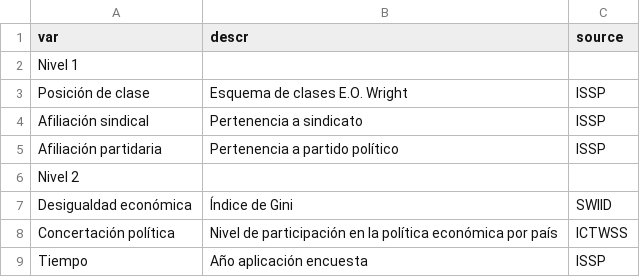
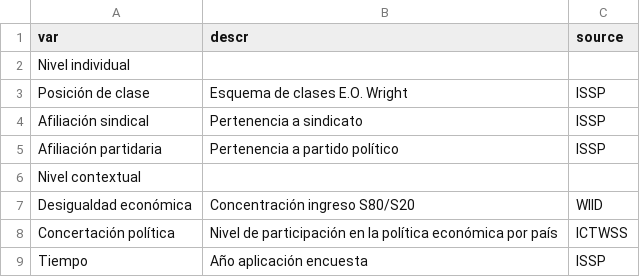
Before and after one commit to Andreas-Lafferte/tesis, a CSV file: input/tables/tabla2.csv, drawn as a sheet.

```diff
--- a/input/tables/tabla2.csv
+++ b/input/tables/tabla2.csv
@@ -1,3 +1,3 @@
 var;descr;source
-Nivel 1;;
+Nivel individual;;
 Posición de clase;Esquema de clases E.O. Wright;ISSP
@@ -5,4 +5,4 @@ Afiliación sindical;Pertenencia a sindicato;ISSP
 Afiliación partidaria;Pertenencia a partido político;ISSP
-Nivel 2;;
-Desigualdad económica;Índice de Gini;SWIID
+Nivel contextual;;
+Desigualdad económica;Concentración ingreso S80/S20;WIID
 Concertación política;Nivel de participación en la política económica por país;ICTWSS
```
Also changed, not shown: input/tables/tabla3.csv, 27 other files.
